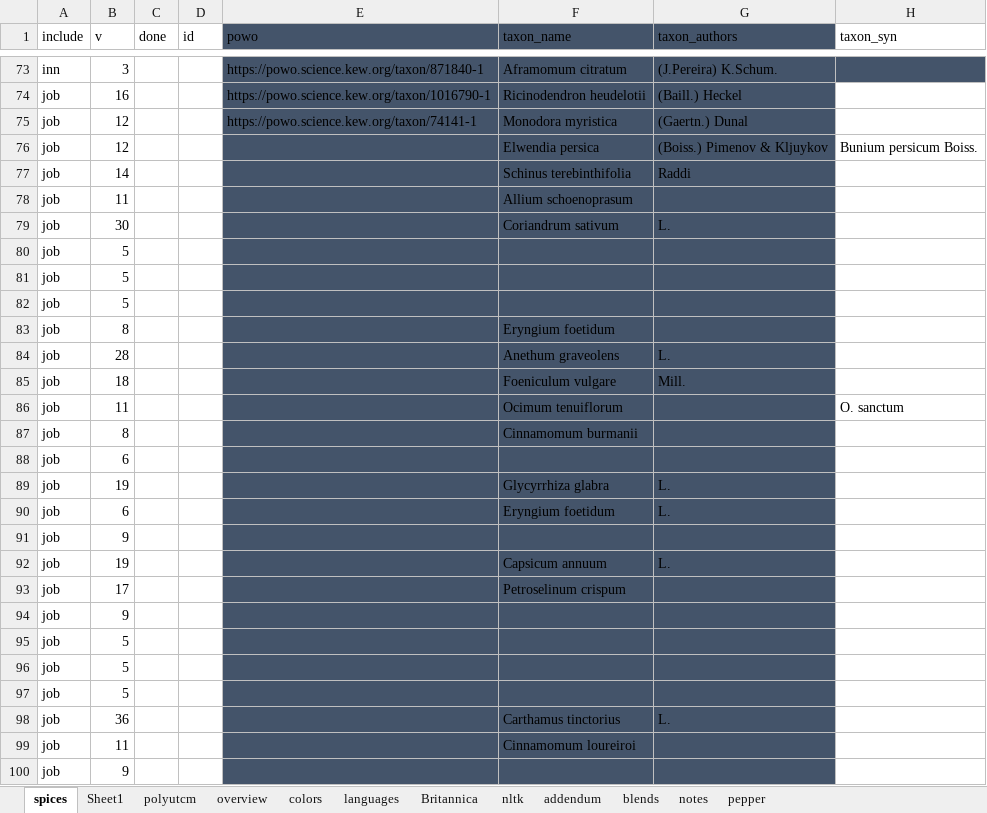
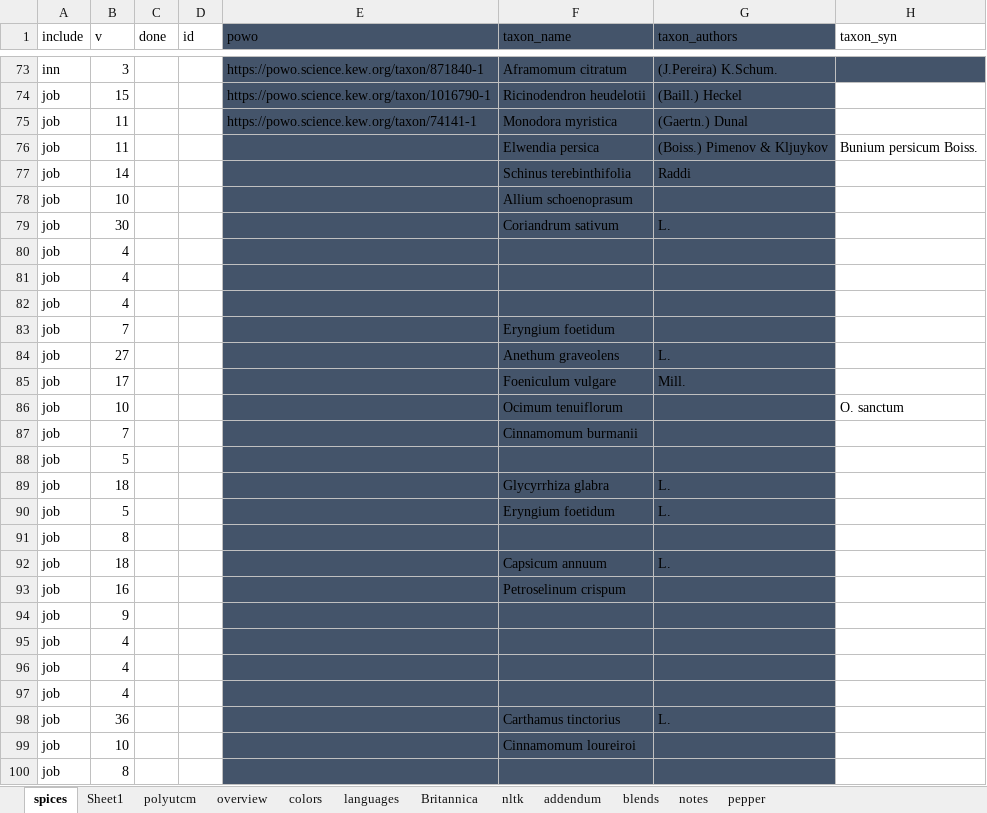
Before and after one commit to partigabor/aromatica, an Excel workbook: database/data/spices.xlsx, sheet spices, drawn as a sheet; only a part is shown, gaps mark what is left out; values as stored, in another font and other column widths than the file's, no borders; conditional formats and table styles not drawn; the diff covers the shown part only; the diff names each change by its address in the sheet, - before the commit and + after, or states it on an @@ line.

```diff
--- a/database/data/spices.xlsx (sheet spices)
+++ b/database/data/spices.xlsx (sheet spices)
-B74 (v): 16
+B74 (v): 15
-B75:B76 (v): 12
+B75:B76 (v): 11
-B78 (v): 11
+B78 (v): 10
-B80:B82 (v): 5
+B80:B82 (v): 4
-B83 (v): 8
+B83 (v): 7
-B84 (v): 28
+B84 (v): 27
-B85 (v): 18
+B85 (v): 17
-B86 (v): 11
+B86 (v): 10
-B87 (v): 8
+B87 (v): 7
-B88 (v): 6
+B88 (v): 5
-B89 (v): 19
+B89 (v): 18
-B90 (v): 6
+B90 (v): 5
-B91 (v): 9
+B91 (v): 8
-B92 (v): 19
+B92 (v): 18
-B93 (v): 17
+B93 (v): 16
-B95:B97 (v): 5
+B95:B97 (v): 4
-B99 (v): 11
+B99 (v): 10
-B100 (v): 9
+B100 (v): 8
```
Also changed, not shown: 11 moved rows and 1210 edited cells elsewhere in this sheet, formulas that keep their value, 34 other files.
